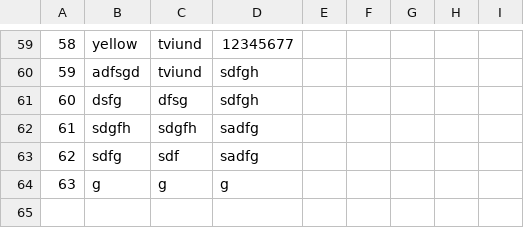
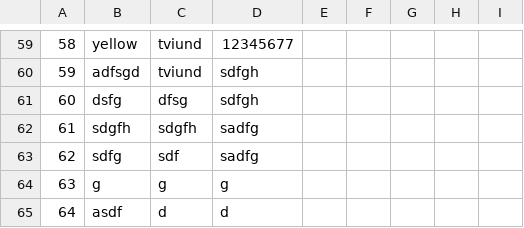
Before and after one commit to gudlaugvest/hopur-8, a CSV file: file/team.csv, drawn as a sheet; only a part is shown, gaps mark what is left out; the diff names each change by its address in the sheet, - before the commit and + after, or states it on an @@ line.

```diff
--- a/file/team.csv
+++ b/file/team.csv
+row 65: 64 | asdf | d | d
```
Also changed, not shown: 8 other files.
